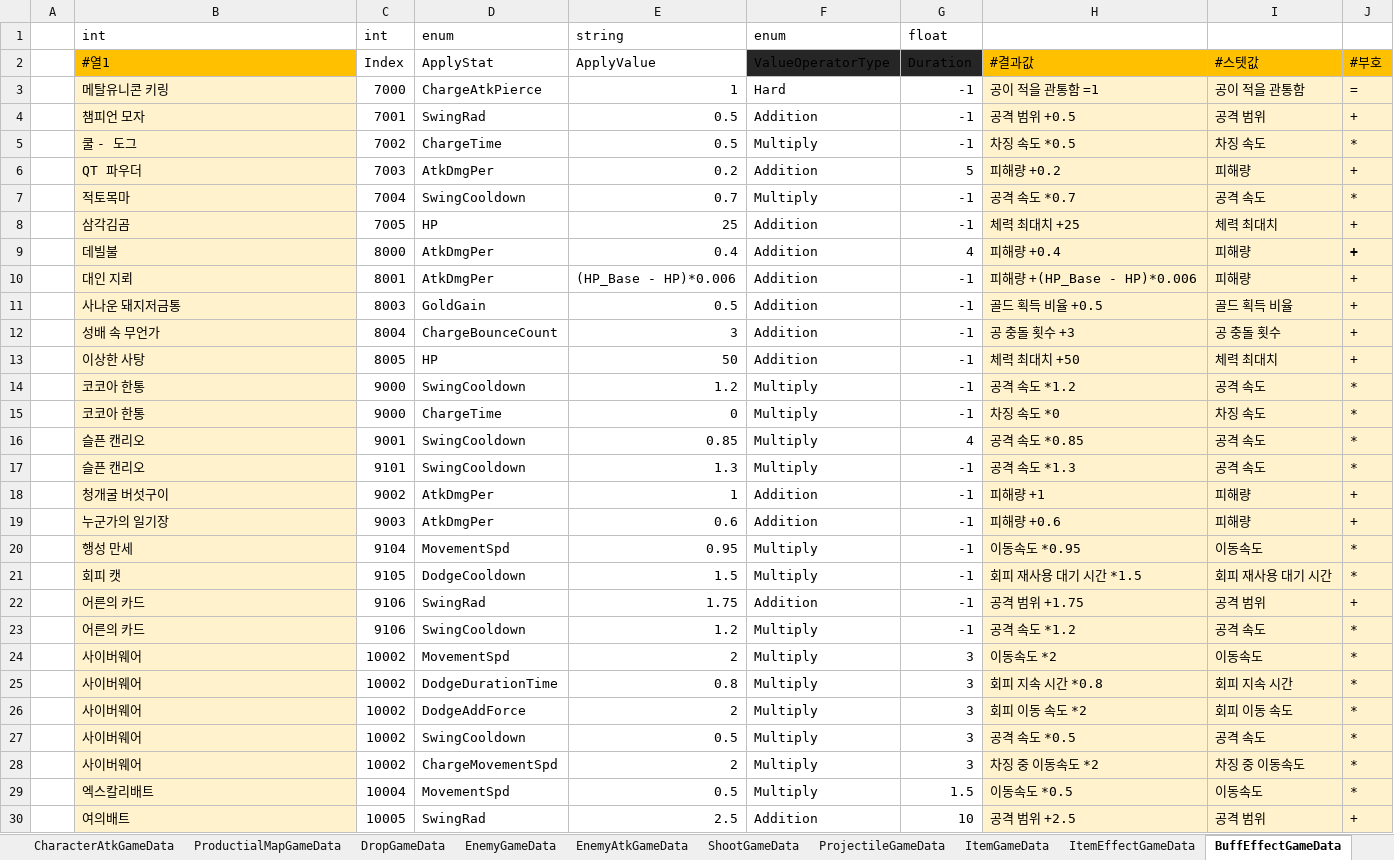
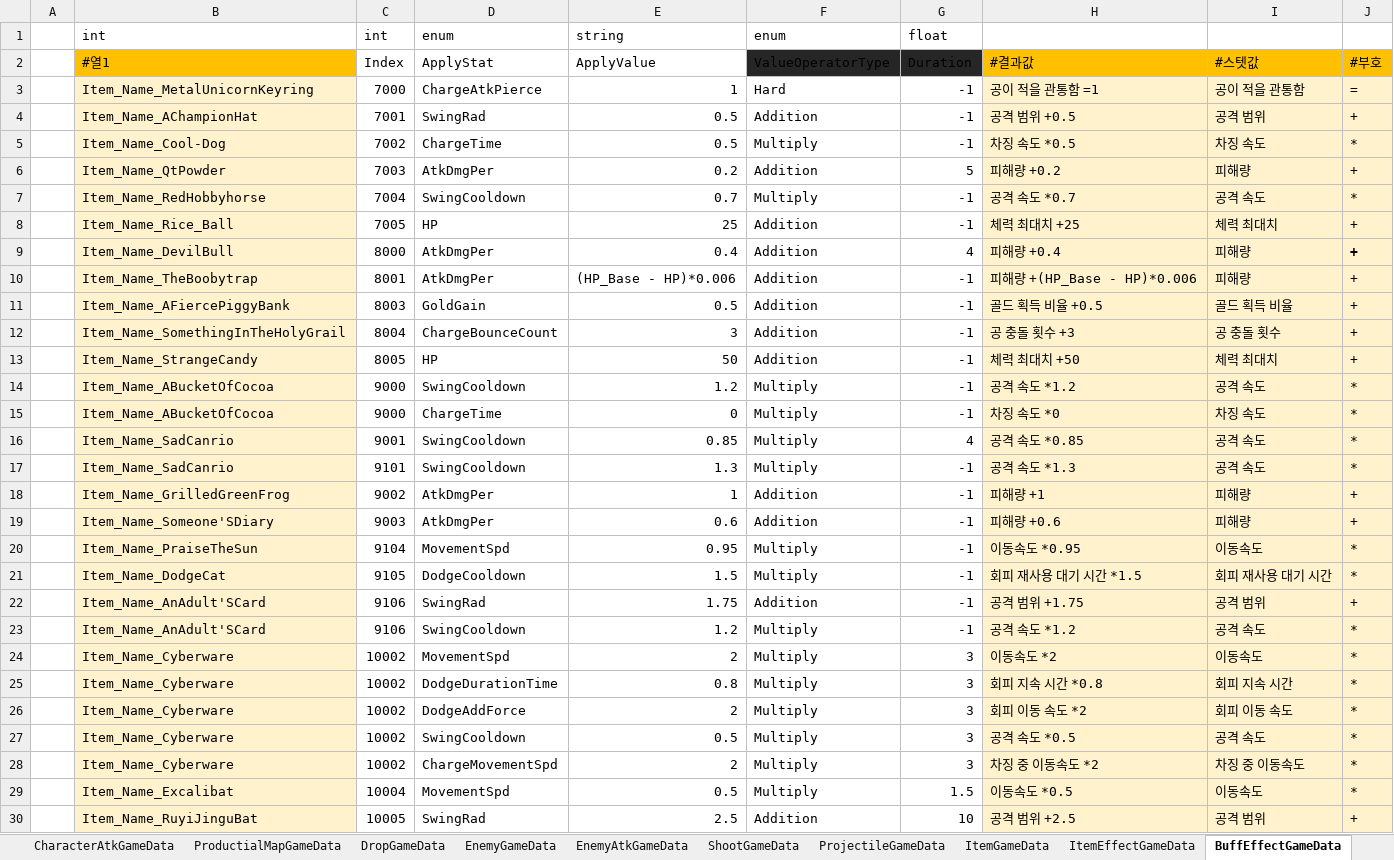
Before and after one commit to Cuty444/QT_Proto, an Excel workbook: _GameData/_QT_Table.xlsm, sheet BuffEffectGameData, drawn as a sheet; values as stored, in another font and other column widths than the file's, no borders; table styles not drawn; the diff names each change by its address in the sheet, - before the commit and + after, or states it on an @@ line.

```diff
--- a/_GameData/_QT_Table.xlsm (sheet BuffEffectGameData)
+++ b/_GameData/_QT_Table.xlsm (sheet BuffEffectGameData)
-B3: 메탈유니콘 키링
+B3: Item_Name_MetalUnicornKeyring
-B4: 챔피언 모자
+B4: Item_Name_AChampionHat
-B5: 쿨 - 도그
+B5: Item_Name_Cool-Dog
-B6: QT 파우더
+B6: Item_Name_QtPowder
-B7: 적토목마
+B7: Item_Name_RedHobbyhorse
-B8: 삼각김곰
+B8: Item_Name_Rice_Ball
-B9: 데빌불
+B9: Item_Name_DevilBull
-B10: 대인 지뢰
+B10: Item_Name_TheBoobytrap
-B11: 사나운 돼지저금통
+B11: Item_Name_AFiercePiggyBank
-B12: 성배 속 무언가
+B12: Item_Name_SomethingInTheHolyGrail
-B13: 이상한 사탕
+B13: Item_Name_StrangeCandy
-B14:B15: 코코아 한통
+B14:B15: Item_Name_ABucketOfCocoa
-B16:B17: 슬픈 캔리오
+B16:B17: Item_Name_SadCanrio
-B18: 청개굴 버섯구이
+B18: Item_Name_GrilledGreenFrog
-B19: 누군가의 일기장
+B19: Item_Name_Someone'SDiary
-B20: 행성 만세
+B20: Item_Name_PraiseTheSun
-B21: 회피 캣
+B21: Item_Name_DodgeCat
-B22:B23: 어른의 카드
+B22:B23: Item_Name_AnAdult'SCard
-B24:B28: 사이버웨어
+B24:B28: Item_Name_Cyberware
-B29: 엑스칼리배트
+B29: Item_Name_Excalibat
-B30: 여의배트
+B30: Item_Name_RuyiJinguBat
```
Also changed, not shown: sheet ItemGameData, sheet ItemEffectGameData, sheet SpecialEffectGameData, sheet CharacterAtkGameData, sheet CharacterGameData, sheet LocaleGameData, formulas that keep their value, charts or pictures, 4 other files.
